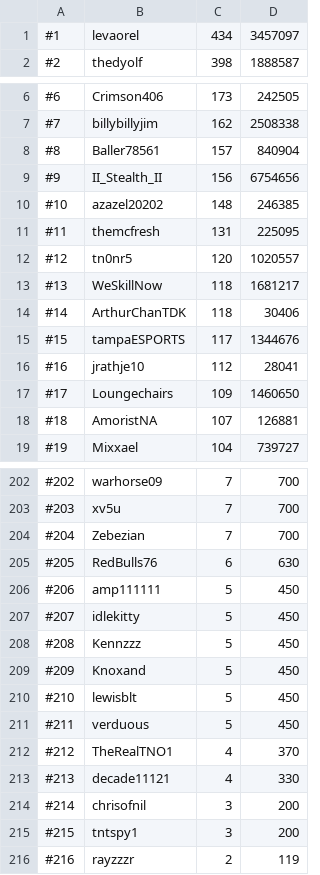
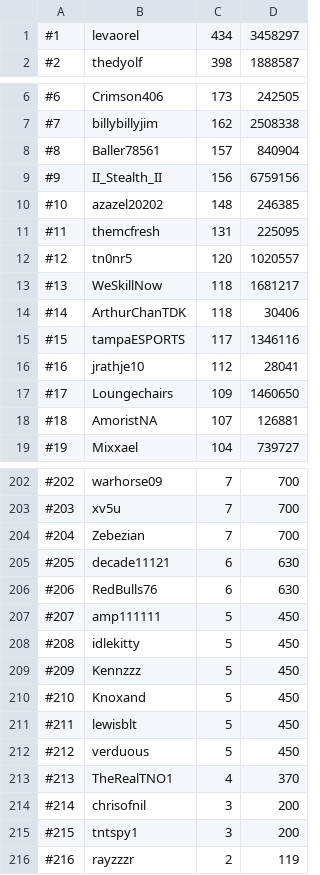
Before and after one commit to skillscape/skillscape, a CSV file: Skillbot/Hiscores/total.csv, drawn as a sheet; only a part is shown, gaps mark what is left out.

```diff
--- a/Skillbot/Hiscores/total.csv
+++ b/Skillbot/Hiscores/total.csv
@@ -1,2 +1,2 @@
-#1, levaorel, 434, 3457097
+#1, levaorel, 434, 3458297
 #2, thedyolf, 398, 1888587
@@ -8,3 +8,3 @@
 #8, Baller78561, 157, 840904
-#9, II_Stealth_II, 156, 6754656
+#9, II_Stealth_II, 156, 6759156
 #10, azazel20202, 148, 246385
@@ -14,3 +14,3 @@
 #14, ArthurChanTDK, 118, 30406
-#15, tampaESPORTS, 117, 1344676
+#15, tampaESPORTS, 117, 1346116
 #16, jrathje10, 112, 28041
@@ -204,11 +204,11 @@
 #204, Zebezian, 7, 700
-#205, RedBulls76, 6, 630
-#206, amp111111, 5, 450
-#207, idlekitty, 5, 450
-#208, Kennzzz, 5, 450
-#209, Knoxand, 5, 450
-#210, lewisblt, 5, 450
-#211, verduous, 5, 450
-#212, TheRealTNO1, 4, 370
-#213, decade11121, 4, 330
+#205, decade11121, 6, 630
+#206, RedBulls76, 6, 630
+#207, amp111111, 5, 450
+#208, idlekitty, 5, 450
+#209, Kennzzz, 5, 450
+#210, Knoxand, 5, 450
+#211, lewisblt, 5, 450
+#212, verduous, 5, 450
+#213, TheRealTNO1, 4, 370
 #214, chrisofnil, 3, 200
```
Also changed, not shown: Skillbot/Hiscores/fishing.csv, Skillbot/Hiscores/mining.csv, 1 other file.
